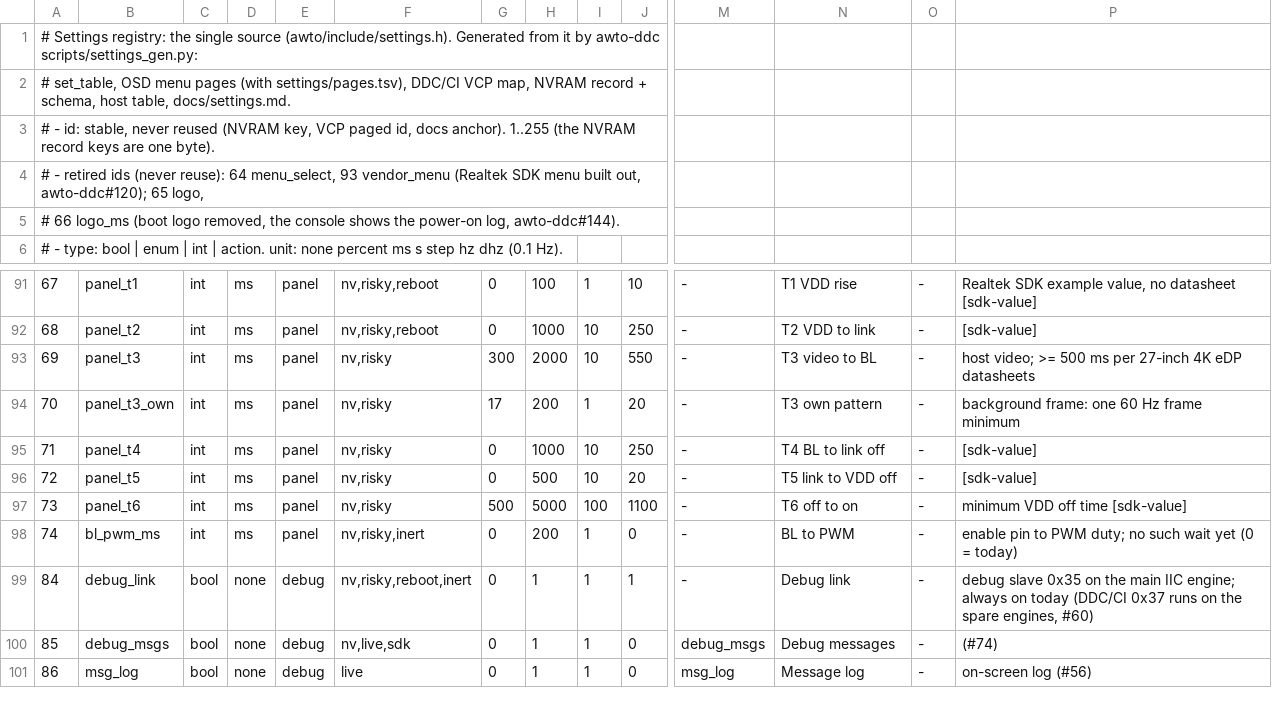
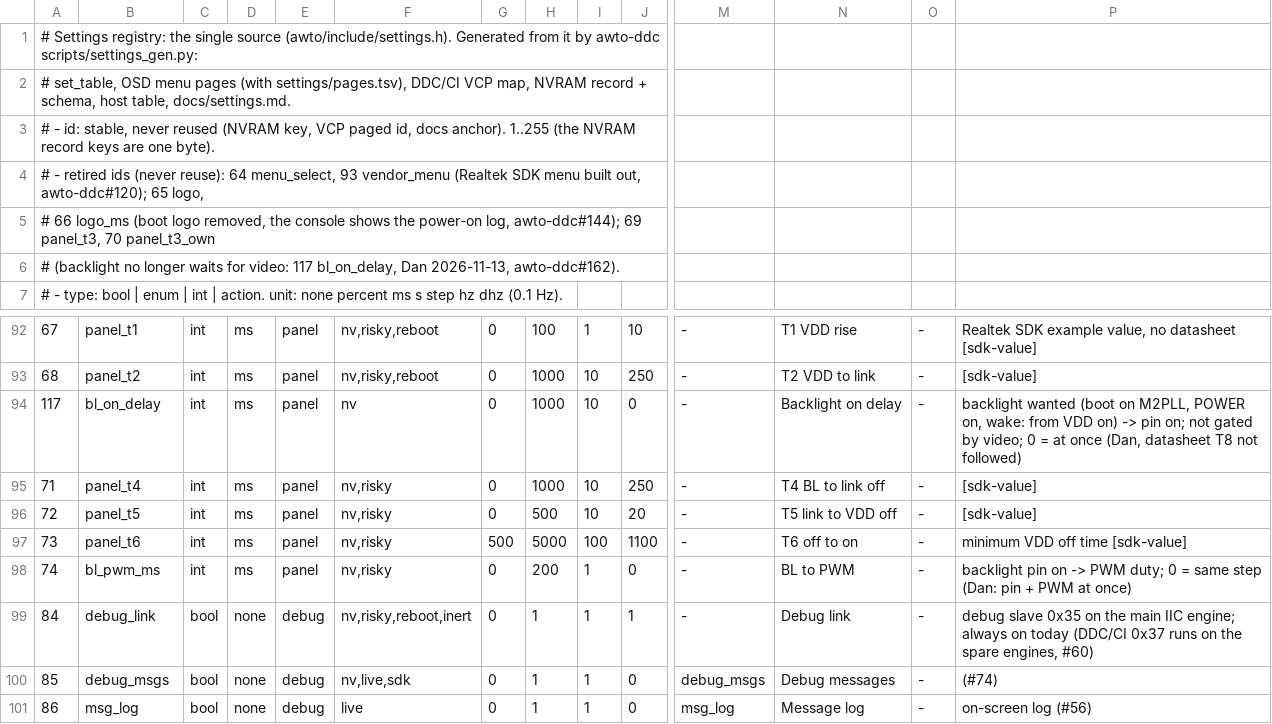
Before and after one commit to awto-au/awto-ddc, a TSV file: settings/registry.tsv, drawn as a sheet; only a part is shown, gaps mark what is left out; removed rows and columns are numbered as before the commit, all else as after; rows hold the shown columns only; the diff names each change by its address in the sheet, - before the commit and + after, or states it on an @@ line.

```diff
--- a/settings/registry.tsv
+++ b/settings/registry.tsv
-A5: …power-on log, awto-ddc#144).
+A5: …power-on log, awto-ddc#144); 69 panel_t3, 70 panel_t3_own
+row 6: # (backlight no longer waits for video: 117 bl_on_delay, Dan 2026-11-13, awto-ddc#162).
-row 93: 69 | panel_t3 | int | ms | panel | nv,risky | 300 | 2000 | 10 | 550 | - | T3 video to BL | - | host video; >= 500 ms per 27-inch 4K eDP datasheets
-row 94: 70 | panel_t3_own | int | ms | panel | nv,risky | 17 | 200 | 1 | 20 | - | T3 own pattern | - | background frame: one 60 Hz frame minimum
+row 94: 117 | bl_on_delay | int | ms | panel | nv | 0 | 1000 | 10 | 0 | - | Backlight on delay | - | backlight wanted (boot on M2PLL, POWER on, wake: from VDD on) -> pin on; not gated by video; 0 = at once (Dan, datasheet T8 not followed)
-F98: nv,risky,inert
+F98: nv,risky
-P98: enable pin to PWM duty; no such wait yet (0 = today)
+P98: backlight pin on -> PWM duty; 0 = same step (Dan: pin + PWM at once)
```
Also changed, not shown: 3 other files.
